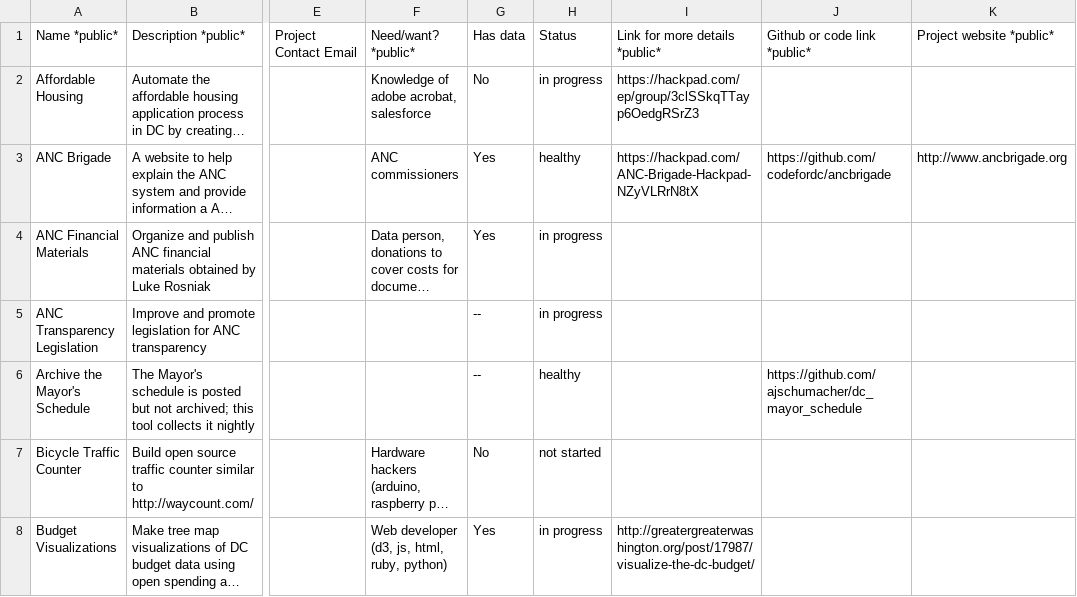
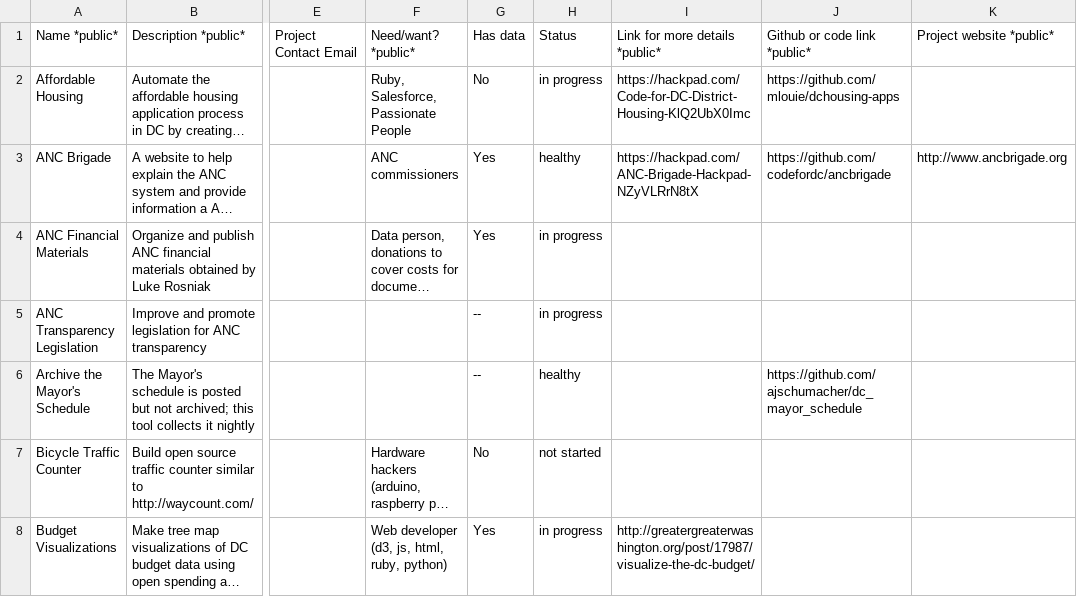
Before and after one commit to civictechdc/codefordc.github.com, a CSV file: data/projects.csv, drawn as a sheet; only a part is shown, gaps mark what is left out; long unchanged cells end in …; the diff names each change by its address in the sheet, - before the commit and + after, or states it on an @@ line.

Commit message:
update affordable housing project info

```diff
--- a/data/projects.csv
+++ b/data/projects.csv
-F2: Knowledge of adobe acrobat, salesforce
+F2: Ruby, Salesforce, Passionate People
-I2: https://hackpad.com/ep/group/3clSSkqTTayp6OedgRSrZ3
+I2: https://hackpad.com/Code-for-DC-District-Housing-KlQ2UbX0Imc
-J2: (empty)
+J2: https://github.com/mlouie/dchousing-apps
```
